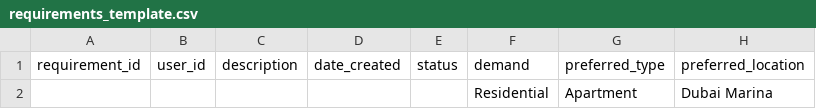
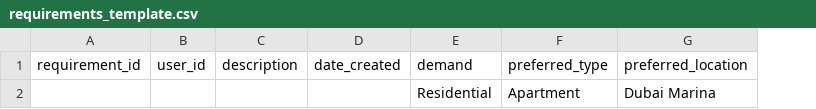
Before and after one commit to Enclave-Technologies/FIRE-ERP, a CSV file: public/requirements_template.csv, drawn as a sheet; only a part is shown; the diff names each change by its address in the sheet, - before the commit and + after, or states it on an @@ line.

```diff
--- a/public/requirements_template.csv
+++ b/public/requirements_template.csv
-column E (status), empty
```
Also changed, not shown: public/inventories_template.csv, 1 other file.
